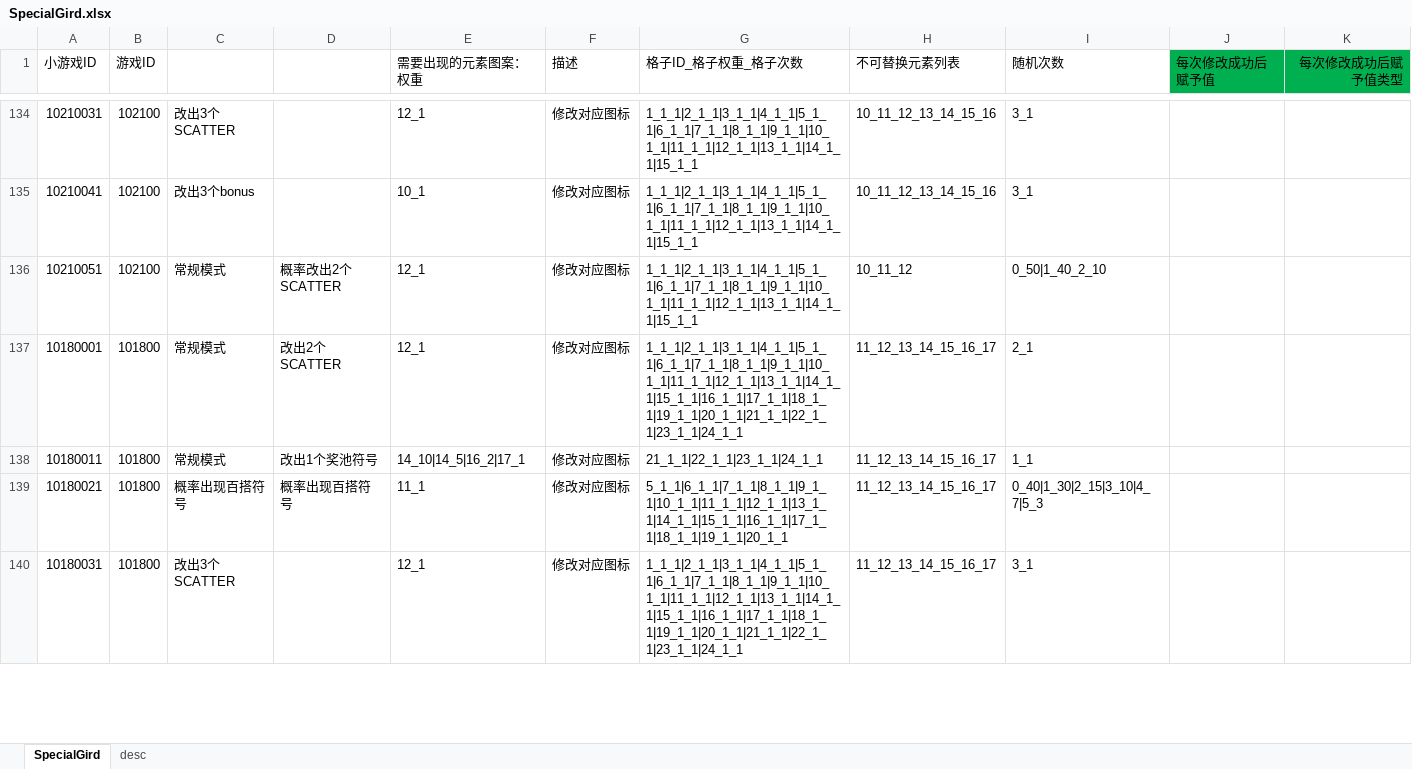
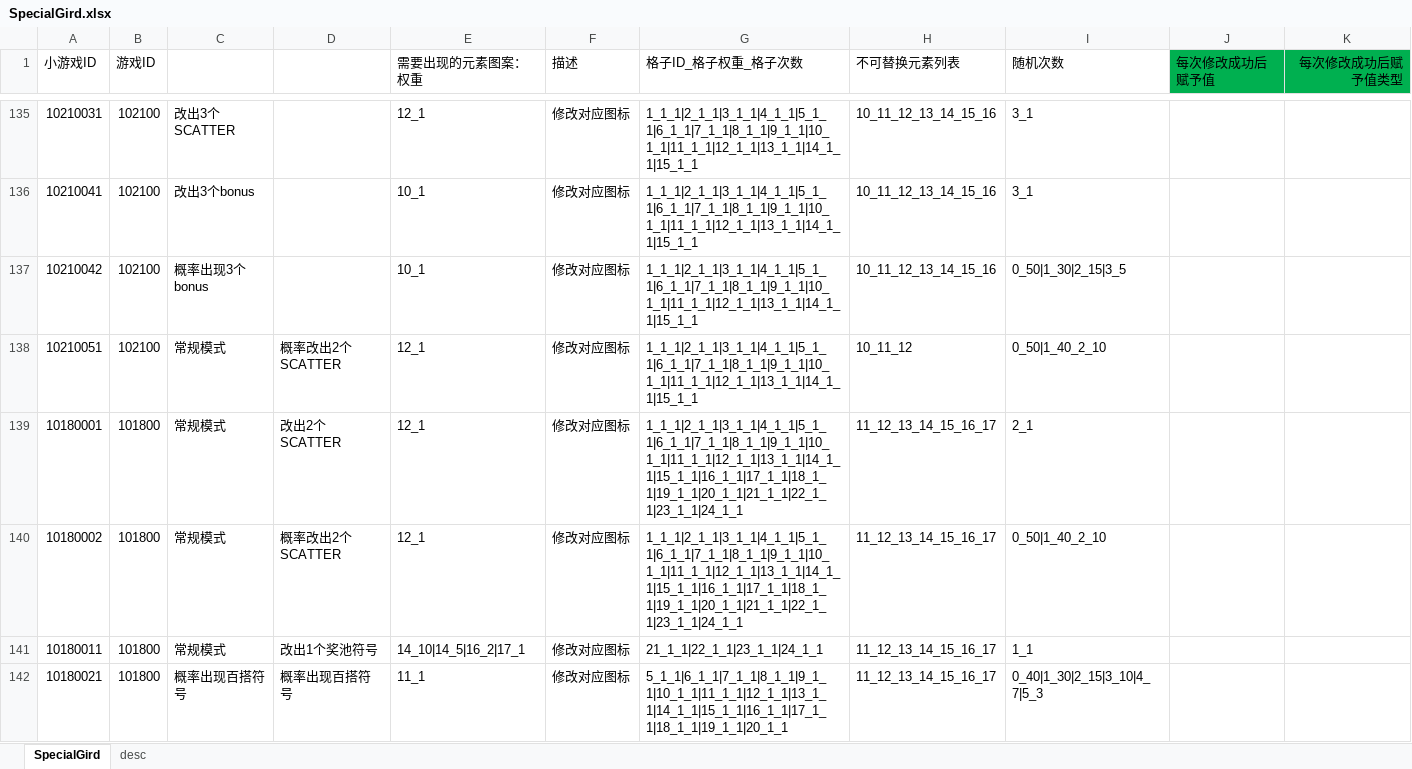
Before and after one commit to yanhailong/jjj_server, an Excel workbook: slots/resources/sample/SpecialGird.xlsx, sheet SpecialGird, drawn as a sheet; only a part is shown, gaps mark what is left out; the shorter side is filled out with more unchanged rows; values as stored, in another font and other column widths than the file's, no borders; the diff covers the shown part only; the diff names each change by its address in the sheet, - before the commit and + after, or states it on an @@ line.

```diff
--- a/slots/resources/sample/SpecialGird.xlsx (sheet SpecialGird)
+++ b/slots/resources/sample/SpecialGird.xlsx (sheet SpecialGird)
+row 137: 10210042 | 102100 | 概率出现3个bonus |  | 10_1 | 修改对应图标 | 1_1_1|2_1_1|3_1_1|4_1_1|5_1_1|6_1_1|7_1_1|8_1_1|9_1_1|10_1_1|11_1_1|12_1_1|13_1_1|14_1_1|15_1_1 | 10_11_12_13_14_15_16 | 0_50|1_30|2_15|3_5
+row 140: 10180002 | 101800 | 常规模式 | 概率改出2个SCATTER | 12_1 | 修改对应图标 | 1_1_1|2_1_1|3_1_1|4_1_1|5_1_1|6_1_1|7_1_1|8_1_1|9_1_1|10_1_1|11_1_1|12_1_1|13_1_1|14_1_1|15_1_1|16_1_1|17_1_1|18_1_1|19_1_1|20_1_1|21_1_1|22_1_1|23_1_1|24_1_1 | 11_12_13_14_15_16_17 | 0_50|1_40_2_10
```
Also changed, not shown: 1 added row and 2 edited cells elsewhere in this sheet, hall/resources/sample/ActivityConfig.xlsx, poker/resources/sample/ActivityConfig.xlsx, 28 other files.
